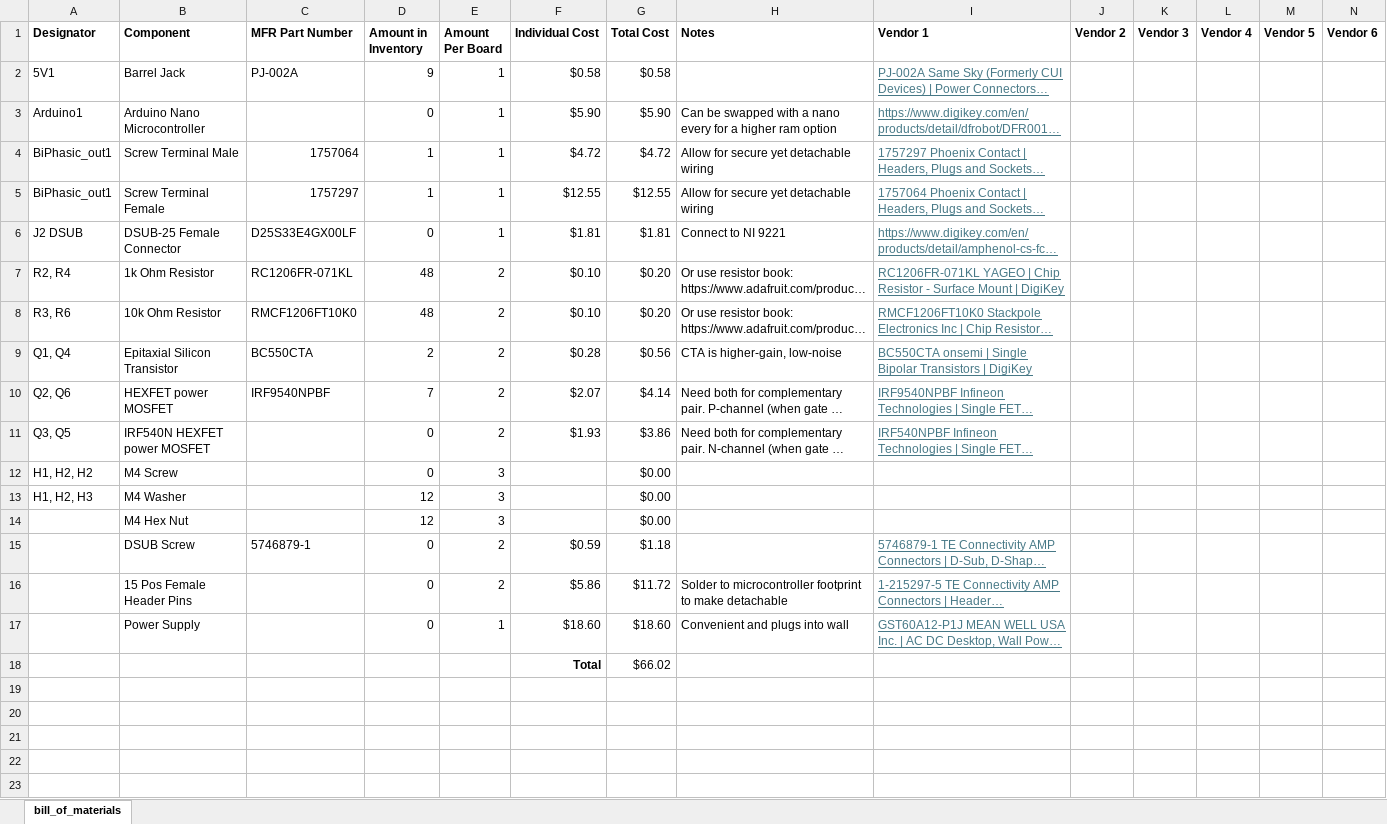
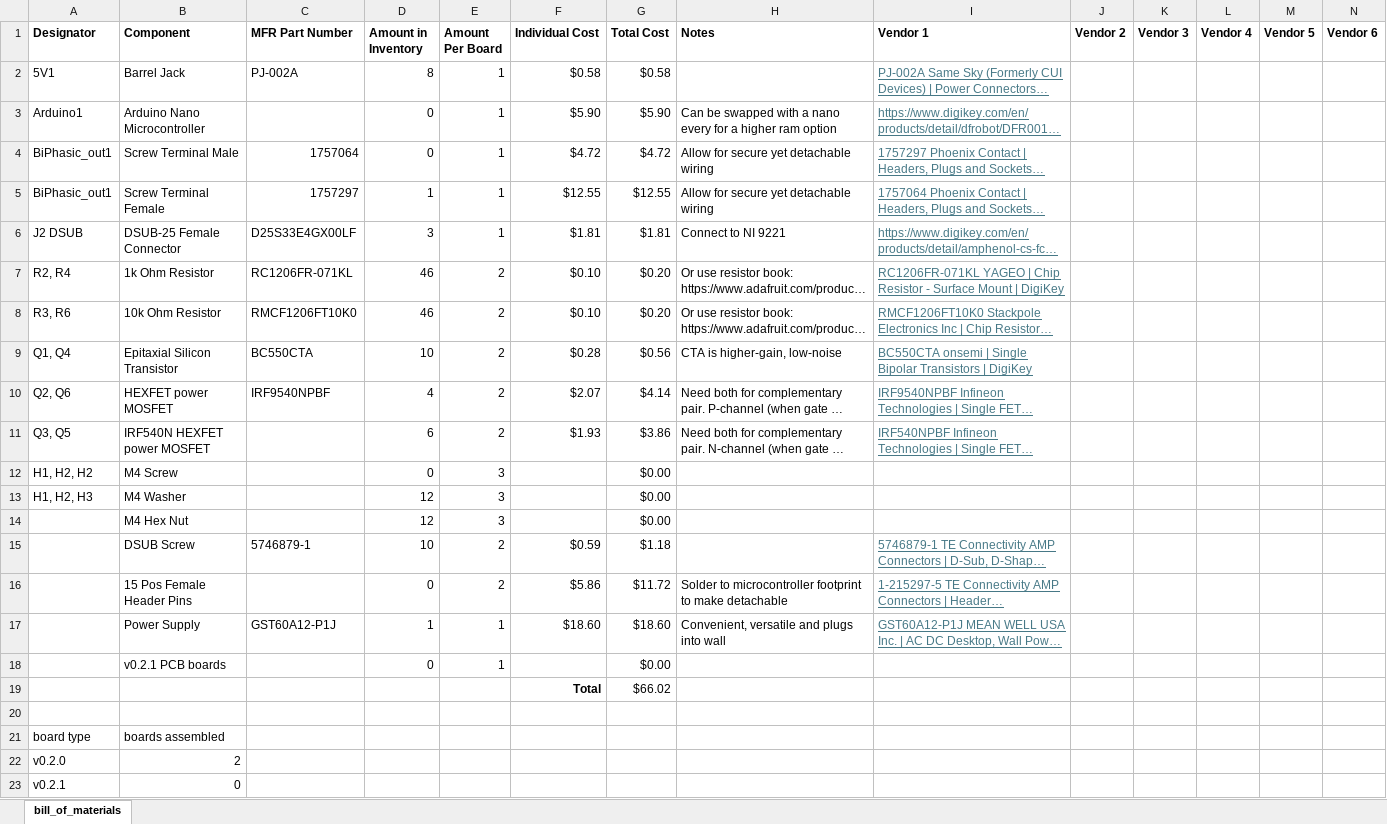
Before and after one commit to ARTS-Laboratory/Biphasic-data-acquisition-system, an Excel workbook: DAQ_design/Assisi/v0.2.1/BOM-BIPHASIC-Assisi-v0.2.1.xlsx, sheet bill_of_materials, drawn as a sheet; long unchanged cells end in …; values as stored, in another font and other column widths than the file's, no borders; the diff names each change by its address in the sheet, - before the commit and + after, or states it on an @@ line.

Commit message:
update bom

```diff
--- a/DAQ_design/Assisi/v0.2.1/BOM-BIPHASIC-Assisi-v0.2.1.xlsx (sheet bill_of_materials)
+++ b/DAQ_design/Assisi/v0.2.1/BOM-BIPHASIC-Assisi-v0.2.1.xlsx (sheet bill_of_materials)
-D2 (Amount in Inventory): 9
+D2 (Amount in Inventory): 8
-D4 (Amount in Inventory): 1
+D4 (Amount in Inventory): 0
-D6 (Amount in Inventory): 0
+D6 (Amount in Inventory): 3
-D7:D8 (Amount in Inventory): 48
+D7:D8 (Amount in Inventory): 46
-D9 (Amount in Inventory): 2
+D9 (Amount in Inventory): 10
-D10 (Amount in Inventory): 7
+D10 (Amount in Inventory): 4
-D11 (Amount in Inventory): 0
+D11 (Amount in Inventory): 6
-D15 (Amount in Inventory): 0
+D15 (Amount in Inventory): 10
-C17 (MFR Part Number): (empty)
+C17 (MFR Part Number): GST60A12-P1J
-D17 (Amount in Inventory): 0
+D17 (Amount in Inventory): 1
-H17 (Notes): Convenient and plugs into wall
+H17 (Notes): Convenient, versatile and plugs into wall
+row 18:  | v0.2.1 PCB boards |  | 0 | 1 |  | $0.00
+row 20: (empty)
+row 21: board type | boards assembled
+row 22: v0.2.0 | 2
+row 23: v0.2.1 | 0
```
